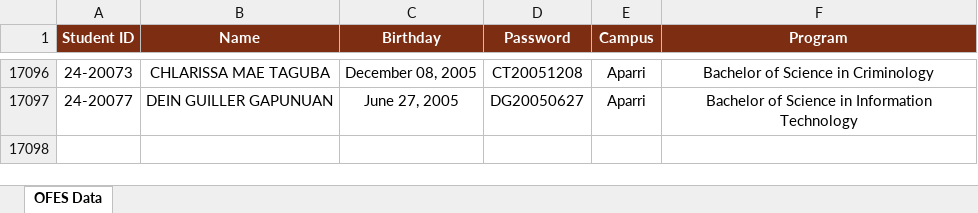
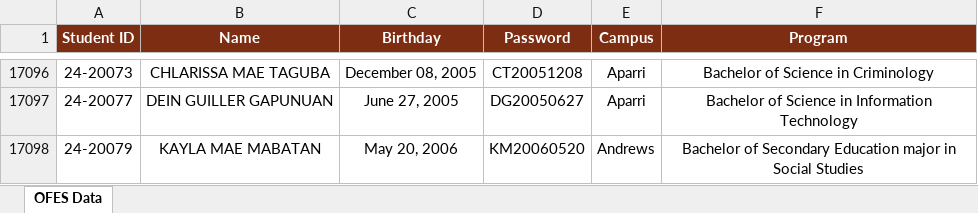
Before and after one commit to ricfx861-sys/fdcv-g-vdsfvg, an Excel workbook: ofes_data.xlsx, sheet OFES Data, drawn as a sheet; only a part is shown, gaps mark what is left out; values as stored, in another font and other column widths than the file's, no borders; the diff names each change by its address in the sheet, - before the commit and + after, or states it on an @@ line.

Commit message:
ofes: row (17097 total)

```diff
--- a/ofes_data.xlsx (sheet OFES Data)
+++ b/ofes_data.xlsx (sheet OFES Data)
+row 17098: 24-20079 | KAYLA MAE MABATAN | May 20, 2006 | KM20060520 | Andrews | Bachelor of Secondary Education major in Social Studies
```
